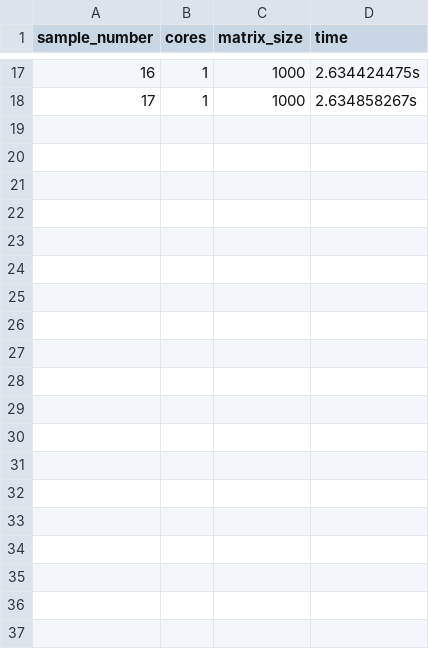
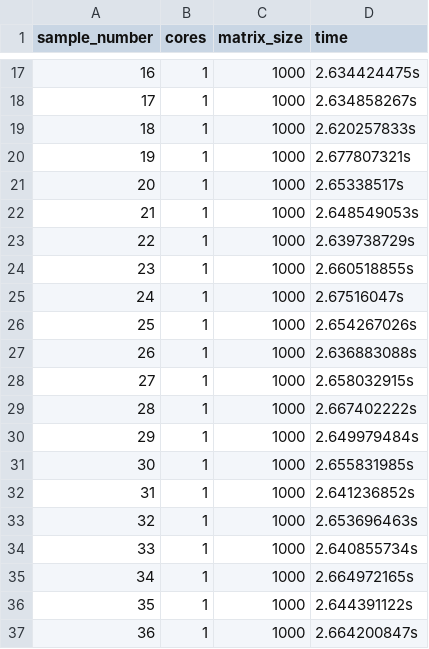
Before and after one commit to jonnyguio/tcc, a CSV file: chapter-4/code13/execution-1-1000.csv, drawn as a sheet; only a part is shown, gaps mark what is left out; the diff covers the shown part only.

```diff
--- a/chapter-4/code13/execution-1-1000.csv
+++ b/chapter-4/code13/execution-1-1000.csv
@@ -18 +18,20 @@ sample_number,cores,matrix_size,time
 17,1,1000,2.634858267s
+18,1,1000,2.620257833s
+19,1,1000,2.677807321s
+20,1,1000,2.65338517s
+21,1,1000,2.648549053s
+22,1,1000,2.639738729s
+23,1,1000,2.660518855s
+24,1,1000,2.67516047s
+25,1,1000,2.654267026s
+26,1,1000,2.636883088s
+27,1,1000,2.658032915s
+28,1,1000,2.667402222s
+29,1,1000,2.649979484s
+30,1,1000,2.655831985s
+31,1,1000,2.641236852s
+32,1,1000,2.653696463s
+33,1,1000,2.640855734s
+34,1,1000,2.664972165s
+35,1,1000,2.644391122s
+36,1,1000,2.664200847s
```
Also changed, not shown: 14 added rows elsewhere in this file, 14 other files.
